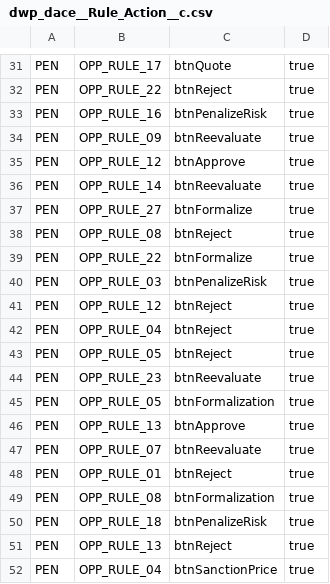
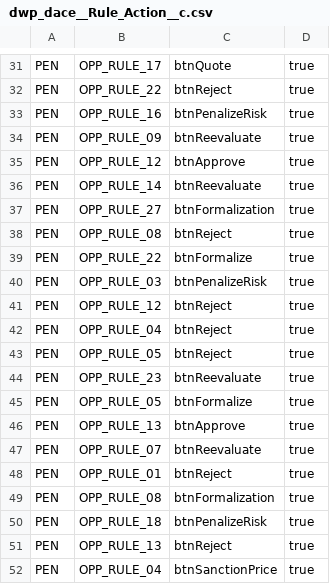
Before and after one commit to JairAnton/dwp-dev7, a CSV file: src/Archivos de carga Inicial/csv/dwp_dace__Rule_Action__c.csv, drawn as a sheet; only a part is shown, gaps mark what is left out.

```diff
--- a/src/Archivos de carga Inicial/csv/dwp_dace__Rule_Action__c.csv
+++ b/src/Archivos de carga Inicial/csv/dwp_dace__Rule_Action__c.csv
@@ -36,3 +36,3 @@
 "PEN","OPP_RULE_14","btnReevaluate","true"
-"PEN","OPP_RULE_27","btnFormalize","true"
+"PEN","OPP_RULE_27","btnFormalization","true"
 "PEN","OPP_RULE_08","btnReject","true"
@@ -44,3 +44,3 @@
 "PEN","OPP_RULE_23","btnReevaluate","true"
-"PEN","OPP_RULE_05","btnFormalization","true"
+"PEN","OPP_RULE_05","btnFormalize","true"
 "PEN","OPP_RULE_13","btnApprove","true"
```
Also changed, not shown: 8 other files.
